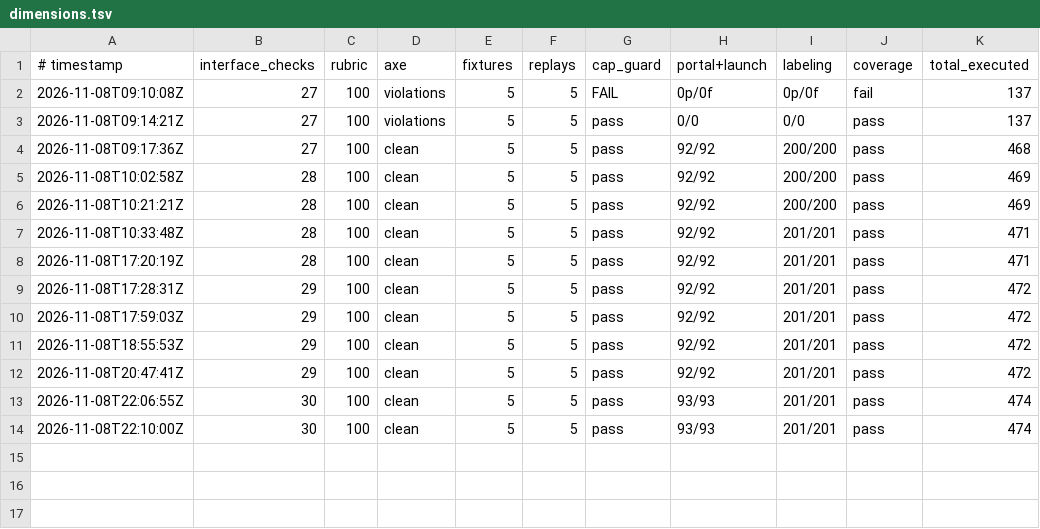
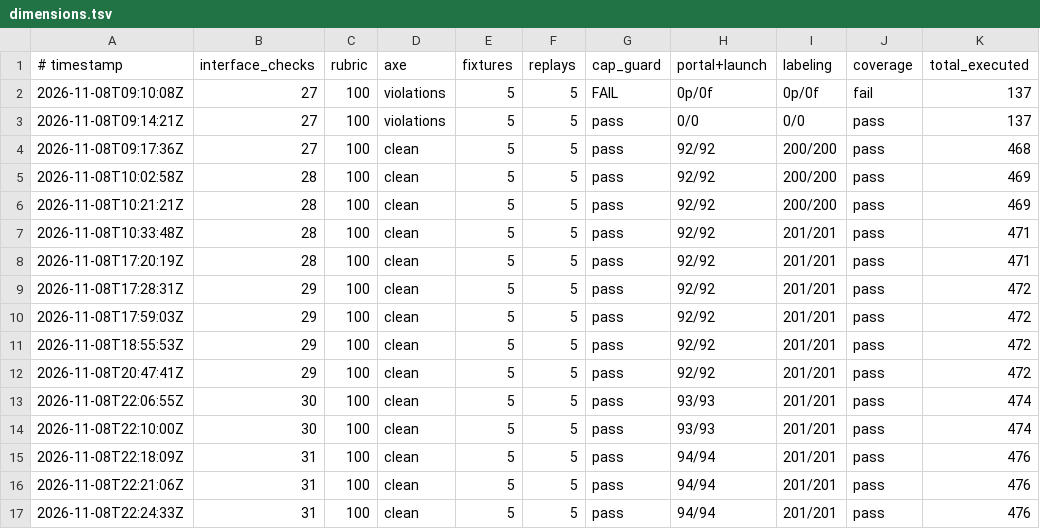
Before and after one commit to Exios66/Mailroom-Corpus-EDA, a TSV file: autoresearch/loop-261108-0116/dimensions.tsv, drawn as a sheet; the diff names each change by its address in the sheet, - before the commit and + after, or states it on an @@ line.

```diff
--- a/autoresearch/loop-261108-0116/dimensions.tsv
+++ b/autoresearch/loop-261108-0116/dimensions.tsv
+row 15: 2026-11-08T22:18:09Z | 31 | 100 | clean | 5 | 5 | pass | 94/94 | 201/201 | pass | 476
+row 16: 2026-11-08T22:21:06Z | 31 | 100 | clean | 5 | 5 | pass | 94/94 | 201/201 | pass | 476
+row 17: 2026-11-08T22:24:33Z | 31 | 100 | clean | 5 | 5 | pass | 94/94 | 201/201 | pass | 476
```
Also changed, not shown: autoresearch/loop-261108-0116/interface_results.tsv, 8 other files.
